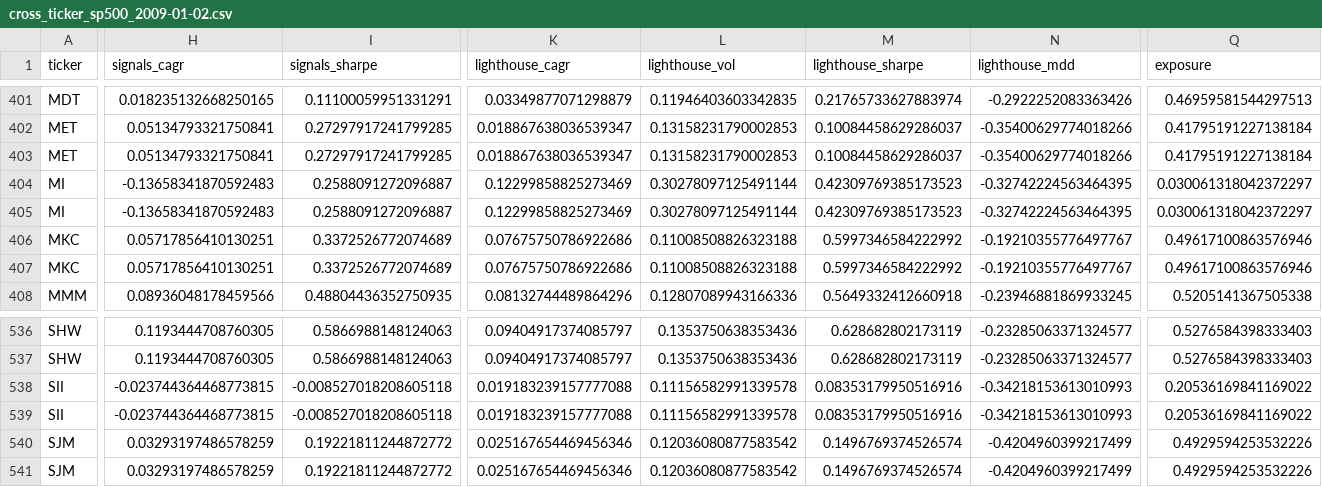
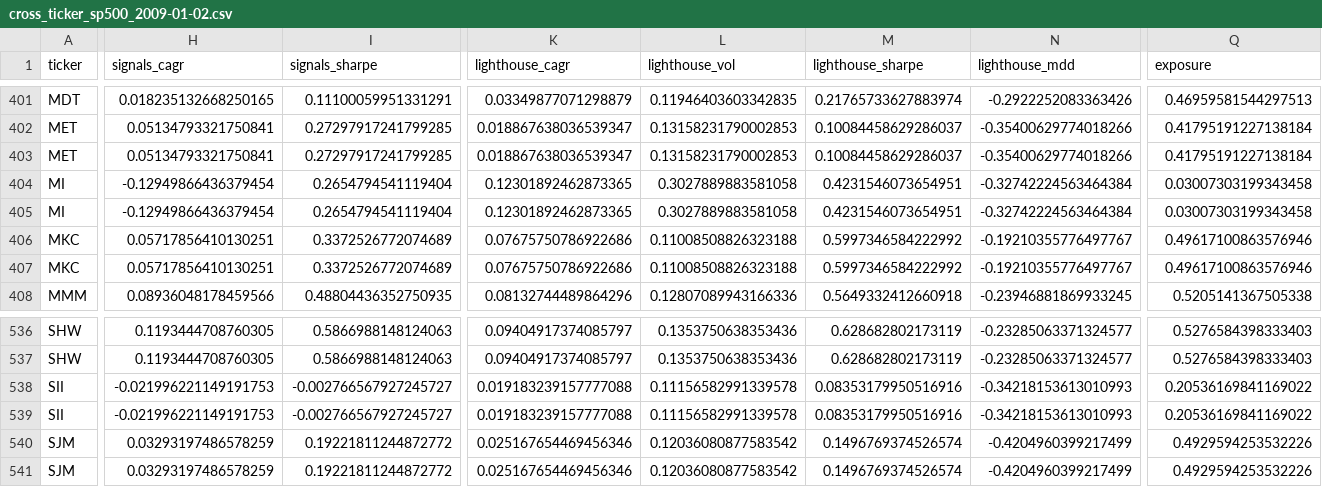
Before and after one commit to Fintech-StThomas/Stock-Trader-FINTECH-Project, a CSV file: reports/examples/cross_ticker_sp500_2009-01-02.csv, drawn as a sheet; only a part is shown, gaps mark what is left out; the diff covers the shown part only; the diff names each change by its address in the sheet, - before the commit and + after, or states it on an @@ line.

```diff
--- a/reports/examples/cross_ticker_sp500_2009-01-02.csv
+++ b/reports/examples/cross_ticker_sp500_2009-01-02.csv
-H404:H405 (signals_cagr): -0.13658341870592483
+H404:H405 (signals_cagr): -0.12949866436379454
-I404:I405 (signals_sharpe): 0.2588091272096887
+I404:I405 (signals_sharpe): 0.2654794541119404
-K404:K405 (lighthouse_cagr): 0.12299858825273469
+K404:K405 (lighthouse_cagr): 0.12301892462873365
-L404:L405 (lighthouse_vol): 0.30278097125491144
+L404:L405 (lighthouse_vol): 0.3027889883581058
-M404:M405 (lighthouse_sharpe): 0.42309769385173523
+M404:M405 (lighthouse_sharpe): 0.4231546073654951
-N404:N405 (lighthouse_mdd): -0.32742224563464395
+N404:N405 (lighthouse_mdd): -0.32742224563464384
-Q404:Q405 (exposure): 0.030061318042372297
+Q404:Q405 (exposure): 0.03007303199343458
-H538:H539 (signals_cagr): -0.023744364468773815
+H538:H539 (signals_cagr): -0.021996221149191753
-I538:I539 (signals_sharpe): -0.008527018208605118
+I538:I539 (signals_sharpe): -0.002766567927245727
```
Also changed, not shown: 62 edited cells elsewhere in this file, reports/examples/cross_ticker_sp500_1996-01-02.csv, reports/examples/cross_ticker_sp500_1996-01-02_summary.csv, 5 other files.
